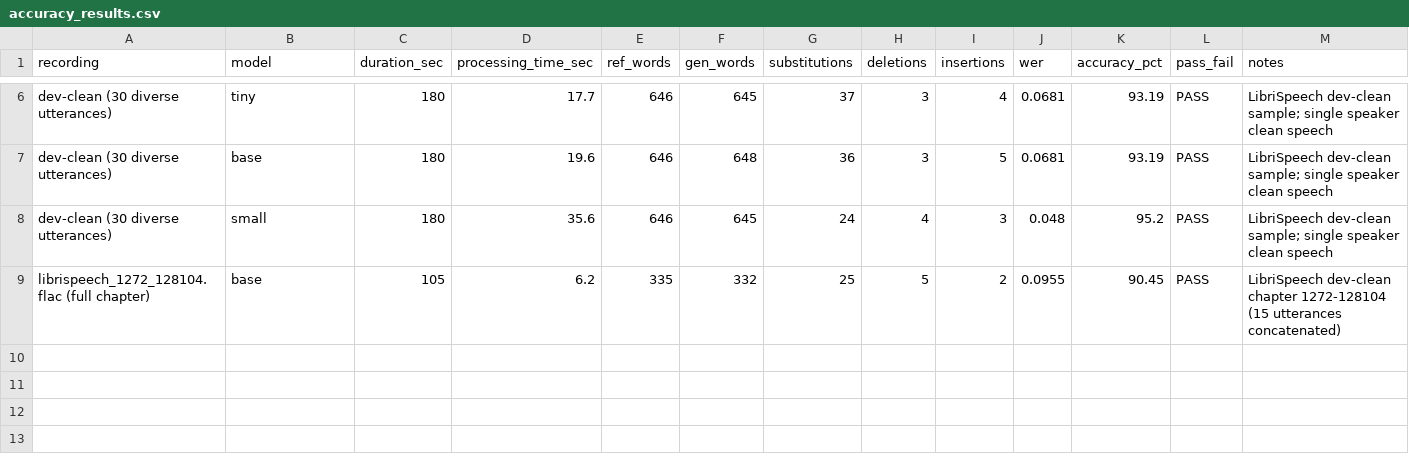
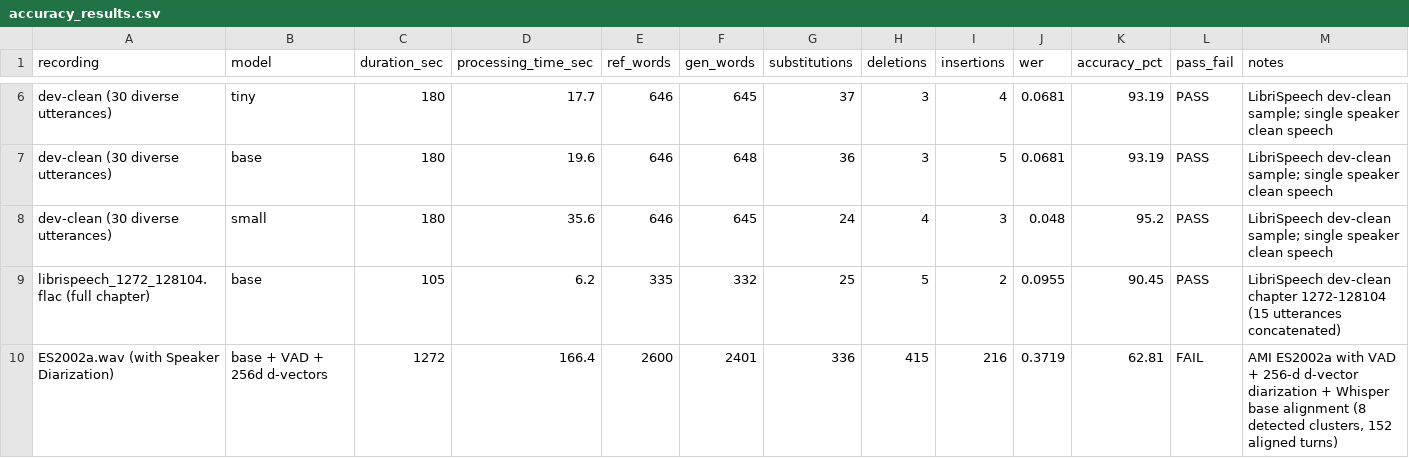
Before and after one commit to Srihari998/meeting-summary, a CSV file: evaluation/accuracy_results.csv, drawn as a sheet; only a part is shown, gaps mark what is left out; the diff names each change by its address in the sheet, - before the commit and + after, or states it on an @@ line.

Commit message:
Implement Speaker Diarization & Voice Clustering (256-d embeddings, VAD, Whisper alignment, speaker analytics, 94 tests PASS)

```diff
--- a/evaluation/accuracy_results.csv
+++ b/evaluation/accuracy_results.csv
+row 10: ES2002a.wav (with Speaker Diarization) | base + VAD + 256d d-vectors | 1272 | 166.4 | 2600 | 2401 | 336 | 415 | 216 | 0.3719 | 62.81 | FAIL | AMI ES2002a with VAD + 256-d d-vector diarization + Whisper base alignment (8 detected clusters, 152 aligned turns)
```
Also changed, not shown: 6 other files.
